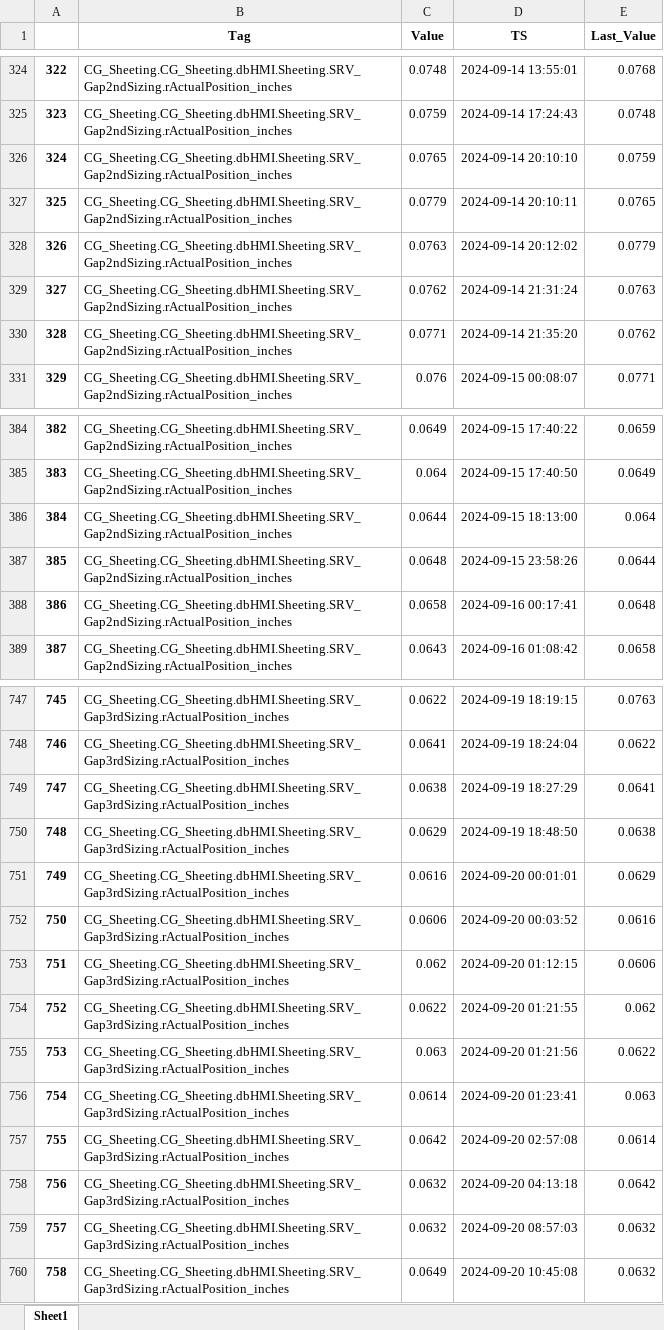
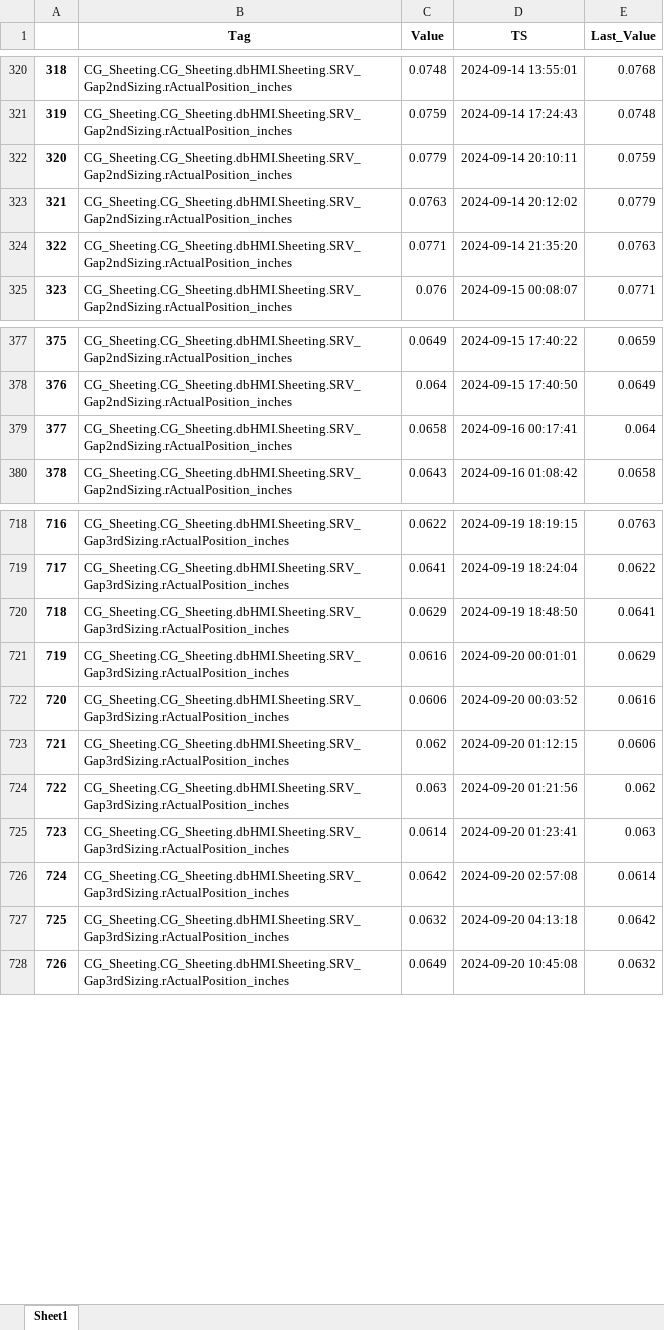
Before and after one commit to klein-wang/TechNow, an Excel workbook: Projects/Mars Thallo/model_value_tracking/output/sorted_ot_data_20240914_20240920.xlsx, sheet Sheet1, drawn as a sheet; only a part is shown, gaps mark what is left out; values as stored, in another font and other column widths than the file's, no borders; removed rows and columns are numbered as before the commit, all else as after; the diff covers the shown part only; the diff names each change by its address in the sheet, - before the commit and + after, or states it on an @@ line.

Commit message:
update value tracking

```diff
--- a/Projects/Mars Thallo/model_value_tracking/output/sorted_ot_data_20240914_20240920.xlsx (sheet Sheet1)
+++ b/Projects/Mars Thallo/model_value_tracking/output/sorted_ot_data_20240914_20240920.xlsx (sheet Sheet1)
@@ column A renumbered between rows 29 and 1202 @@
-row 326: 324 | CG_Sheeting.CG_Sheeting.dbHMI.Sheeting.SRV_Gap2ndSizing.rActualPosition_inches | 0.0765 | 2024-09-14 20:10:10 | 0.0759
-E322 (Last_Value): 0.0765
+E322 (Last_Value): 0.0759
-row 329: 327 | CG_Sheeting.CG_Sheeting.dbHMI.Sheeting.SRV_Gap2ndSizing.rActualPosition_inches | 0.0762 | 2024-09-14 21:31:24 | 0.0763
-E324 (Last_Value): 0.0762
+E324 (Last_Value): 0.0763
-row 386: 384 | CG_Sheeting.CG_Sheeting.dbHMI.Sheeting.SRV_Gap2ndSizing.rActualPosition_inches | 0.0644 | 2024-09-15 18:13:00 | 0.064
-row 387: 385 | CG_Sheeting.CG_Sheeting.dbHMI.Sheeting.SRV_Gap2ndSizing.rActualPosition_inches | 0.0648 | 2024-09-15 23:58:26 | 0.0644
-E379 (Last_Value): 0.0648
+E379 (Last_Value): 0.064
-row 749: 747 | CG_Sheeting.CG_Sheeting.dbHMI.Sheeting.SRV_Gap3rdSizing.rActualPosition_inches | 0.0638 | 2024-09-19 18:27:29 | 0.0641
-E720 (Last_Value): 0.0638
+E720 (Last_Value): 0.0641
-row 754: 752 | CG_Sheeting.CG_Sheeting.dbHMI.Sheeting.SRV_Gap3rdSizing.rActualPosition_inches | 0.0622 | 2024-09-20 01:21:55 | 0.062
-E724 (Last_Value): 0.0622
+E724 (Last_Value): 0.062
-row 759: 757 | CG_Sheeting.CG_Sheeting.dbHMI.Sheeting.SRV_Gap3rdSizing.rActualPosition_inches | 0.0632 | 2024-09-20 08:57:03 | 0.0632
```
Also changed, not shown: other rows of this sheet, 6 other files.
